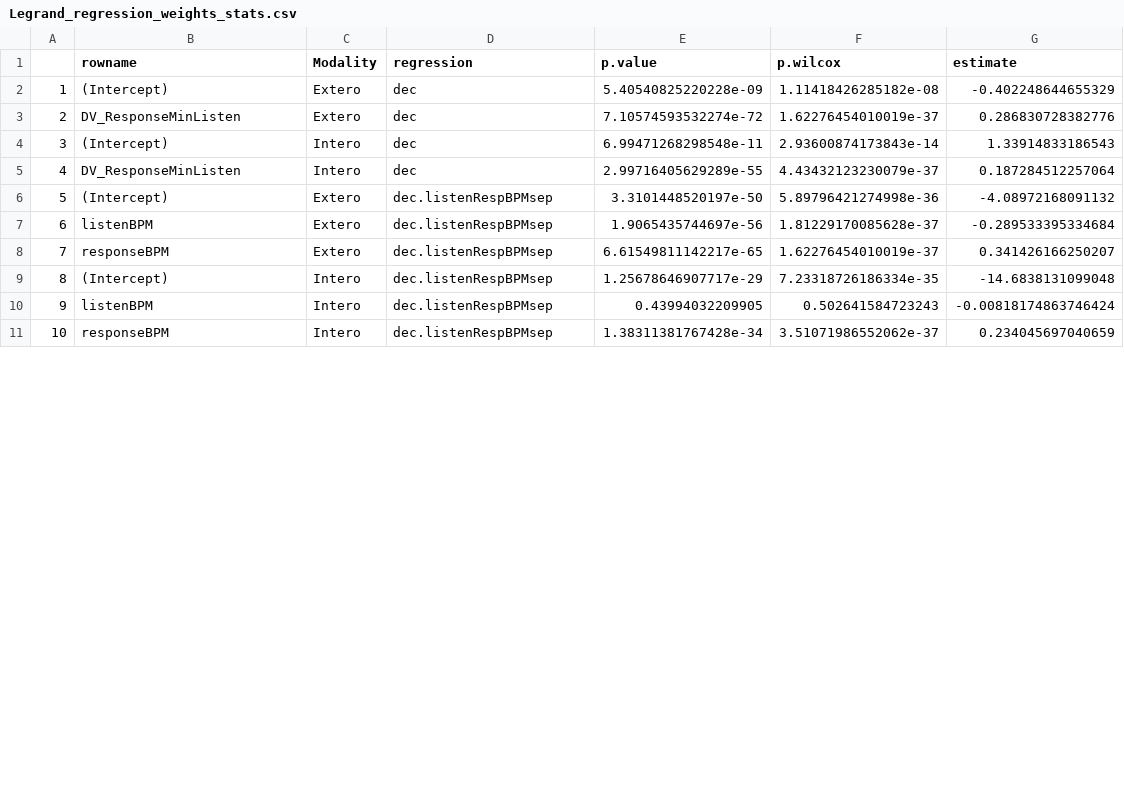
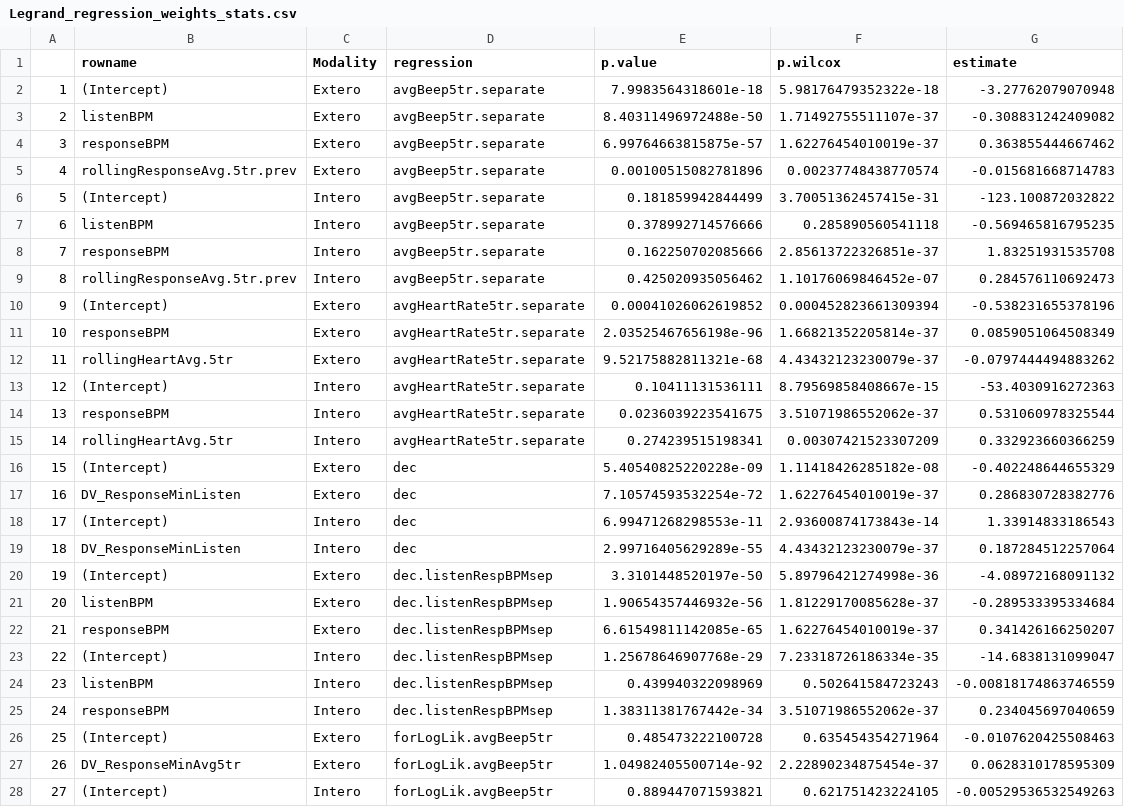
Before and after one commit to SchollJ/Cardio_forPublication, a CSV file: Results/Stats_cardio/Legrand_regression_weights_stats.csv, drawn as a sheet; only a part is shown; addresses are those after the commit; the diff covers the shown part only; the diff names each change by its address in the sheet, - before the commit and + after, or states it on an @@ line.

```diff
--- a/Results/Stats_cardio/Legrand_regression_weights_stats.csv
+++ b/Results/Stats_cardio/Legrand_regression_weights_stats.csv
+row 2: 1 | (Intercept) | Extero | avgBeep5tr.separate | 7.9983564318601e-18 | 5.98176479352322e-18 | -3.27762079070948
+row 3: 2 | listenBPM | Extero | avgBeep5tr.separate | 8.40311496972488e-50 | 1.71492755511107e-37 | -0.308831242409082
+row 4: 3 | responseBPM | Extero | avgBeep5tr.separate | 6.99764663815875e-57 | 1.62276454010019e-37 | 0.363855444667462
+row 5: 4 | rollingResponseAvg.5tr.prev | Extero | avgBeep5tr.separate | 0.00100515082781896 | 0.00237748438770574 | -0.015681668714783
+row 6: 5 | (Intercept) | Intero | avgBeep5tr.separate | 0.181859942844499 | 3.70051362457415e-31 | -123.100872032822
+row 7: 6 | listenBPM | Intero | avgBeep5tr.separate | 0.378992714576666 | 0.285890560541118 | -0.569465816795235
+row 8: 7 | responseBPM | Intero | avgBeep5tr.separate | 0.162250702085666 | 2.85613722326851e-37 | 1.83251931535708
+row 9: 8 | rollingResponseAvg.5tr.prev | Intero | avgBeep5tr.separate | 0.425020935056462 | 1.10176069846452e-07 | 0.284576110692473
+row 10: 9 | (Intercept) | Extero | avgHeartRate5tr.separate | 0.00041026062619852 | 0.000452823661309394 | -0.538231655378196
+row 11: 10 | responseBPM | Extero | avgHeartRate5tr.separate | 2.03525467656198e-96 | 1.66821352205814e-37 | 0.0859051064508349
+row 12: 11 | rollingHeartAvg.5tr | Extero | avgHeartRate5tr.separate | 9.52175882811321e-68 | 4.43432123230079e-37 | -0.0797444494883262
+row 13: 12 | (Intercept) | Intero | avgHeartRate5tr.separate | 0.10411131536111 | 8.79569858408667e-15 | -53.4030916272363
+row 14: 13 | responseBPM | Intero | avgHeartRate5tr.separate | 0.0236039223541675 | 3.51071986552062e-37 | 0.531060978325544
+row 15: 14 | rollingHeartAvg.5tr | Intero | avgHeartRate5tr.separate | 0.274239515198341 | 0.00307421523307209 | 0.332923660366259
@@ column A renumbered from row 16 down @@
-E17 (p.value): 7.10574593532274e-72
+E17 (p.value): 7.10574593532254e-72
-E18 (p.value): 6.99471268298548e-11
+E18 (p.value): 6.99471268298553e-11
-E21 (p.value): 1.9065435744697e-56
+E21 (p.value): 1.90654357446932e-56
-E22 (p.value): 6.61549811142217e-65
+E22 (p.value): 6.61549811142085e-65
-E23 (p.value): 1.25678646907717e-29
+E23 (p.value): 1.25678646907768e-29
-G23 (estimate): -14.6838131099048
+G23 (estimate): -14.6838131099047
-E24 (p.value): 0.43994032209905
+E24 (p.value): 0.439940322098969
-G24 (estimate): -0.00818174863746424
+G24 (estimate): -0.00818174863746559
-E25 (p.value): 1.38311381767428e-34
+E25 (p.value): 1.38311381767442e-34
+row 26: 25 | (Intercept) | Extero | forLogLik.avgBeep5tr | 0.485473222100728 | 0.635454354271964 | -0.0107620425508463
+row 27: 26 | DV_ResponseMinAvg5tr | Extero | forLogLik.avgBeep5tr | 1.04982405500714e-92 | 2.22890234875454e-37 | 0.0628310178595309
+row 28: 27 | (Intercept) | Intero | forLogLik.avgBeep5tr | 0.889447071593821 | 0.621751423224105 | -0.00529536532549263
```
Also changed, not shown: 5 added rows and 22 edited cells elsewhere in this file, Results/Stats_cardio/Interoception_Regression_withinSubjRegressio_dec_DVResponseMinListen.csv, Results/Stats_cardio/Interoception_Regression_withinSubjRegressio_dec_absIntercept.csv, 49 other files.
